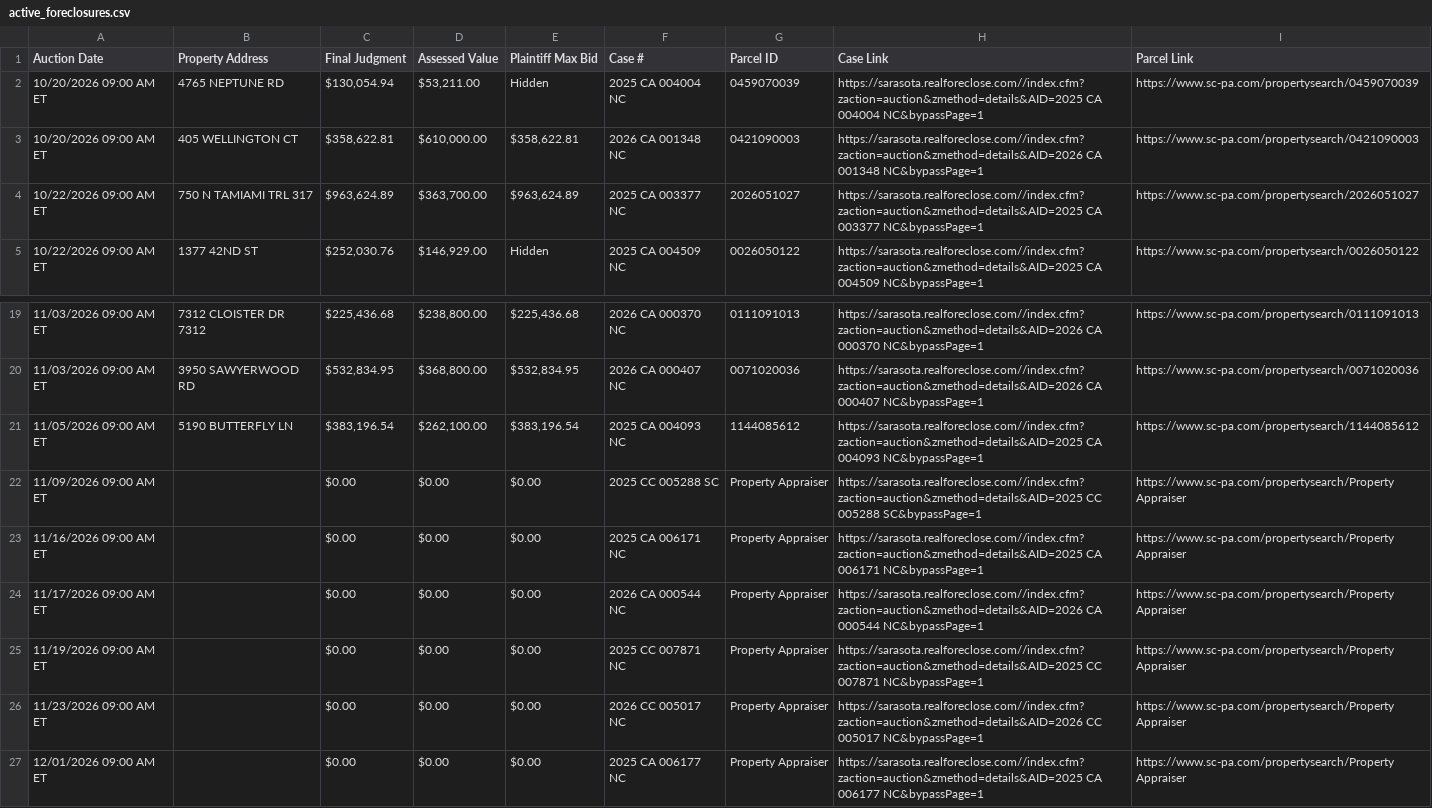
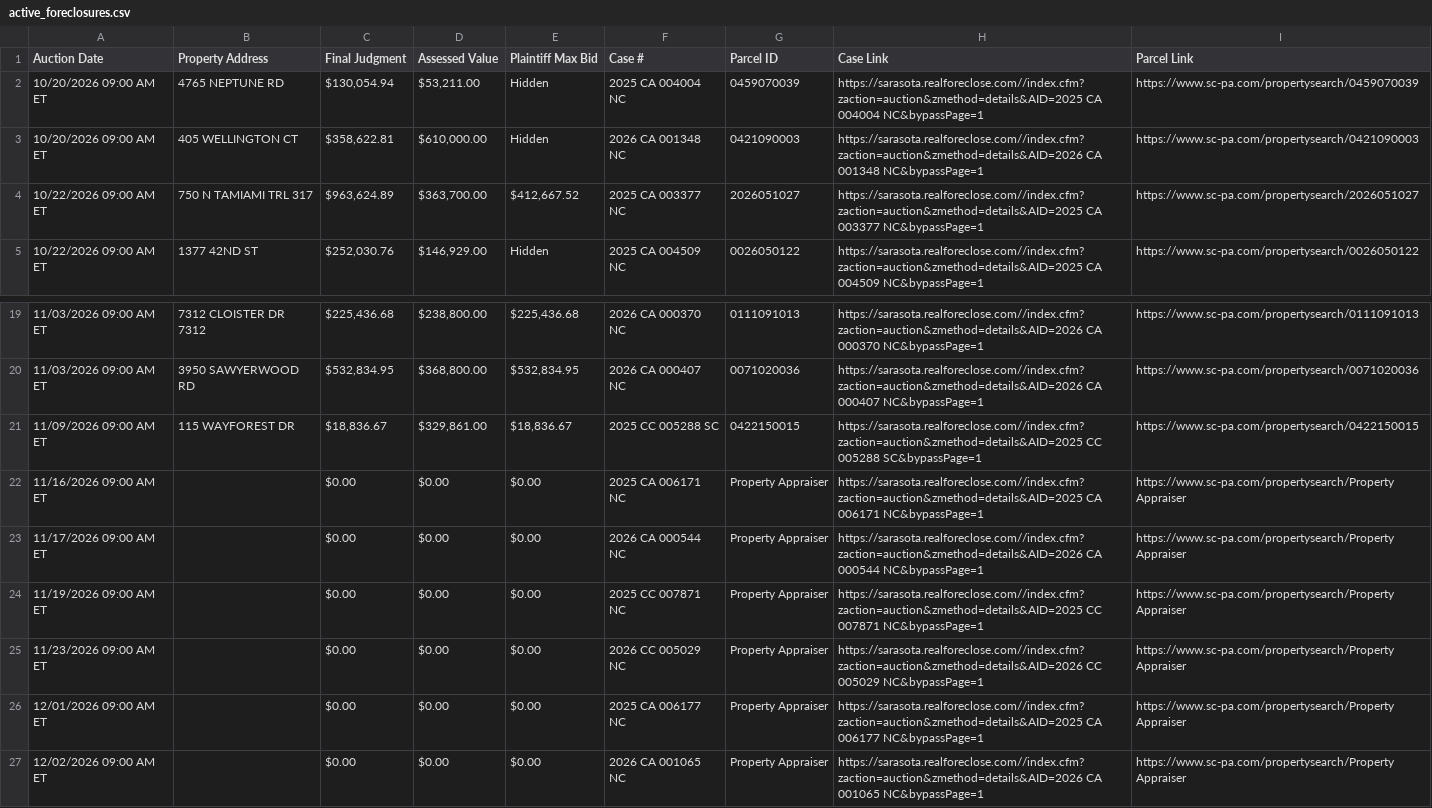
Before and after one commit to figlesias7/realforeclose-sarasota, a CSV file: data/active_foreclosures.csv, drawn as a sheet; only a part is shown, gaps mark what is left out; the shorter side is filled out with more unchanged rows.

```diff
--- a/data/active_foreclosures.csv
+++ b/data/active_foreclosures.csv
@@ -2,4 +2,4 @@ Auction Date,Property Address,Final Judgment,Assessed Value,Plaintiff Max Bid,Ca
 10/20/2026 09:00 AM ET,4765 NEPTUNE RD,"$130,054.94","$53,211.00",Hidden,2025 CA 004004 NC,0459070039,https://sarasota.realforeclose.com//index.cfm?zaction=auction&zmethod=details&AID=2025 CA 004004 NC&bypassPage=1,https://www.sc-pa.com/propertysearch/0459070039
-10/20/2026 09:00 AM ET,405 WELLINGTON CT,"$358,622.81","$610,000.00","$358,622.81",2026 CA 001348 NC,0421090003,https://sarasota.realforeclose.com//index.cfm?zaction=auction&zmethod=details&AID=2026 CA 001348 NC&bypassPage=1,https://www.sc-pa.com/propertysearch/0421090003
-10/22/2026 09:00 AM ET,750 N TAMIAMI TRL 317,"$963,624.89","$363,700.00","$963,624.89",2025 CA 003377 NC,2026051027,https://sarasota.realforeclose.com//index.cfm?zaction=auction&zmethod=details&AID=2025 CA 003377 NC&bypassPage=1,https://www.sc-pa.com/propertysearch/2026051027
+10/20/2026 09:00 AM ET,405 WELLINGTON CT,"$358,622.81","$610,000.00",Hidden,2026 CA 001348 NC,0421090003,https://sarasota.realforeclose.com//index.cfm?zaction=auction&zmethod=details&AID=2026 CA 001348 NC&bypassPage=1,https://www.sc-pa.com/propertysearch/0421090003
+10/22/2026 09:00 AM ET,750 N TAMIAMI TRL 317,"$963,624.89","$363,700.00","$412,667.52",2025 CA 003377 NC,2026051027,https://sarasota.realforeclose.com//index.cfm?zaction=auction&zmethod=details&AID=2025 CA 003377 NC&bypassPage=1,https://www.sc-pa.com/propertysearch/2026051027
 10/22/2026 09:00 AM ET,1377 42ND ST,"$252,030.76","$146,929.00",Hidden,2025 CA 004509 NC,0026050122,https://sarasota.realforeclose.com//index.cfm?zaction=auction&zmethod=details&AID=2025 CA 004509 NC&bypassPage=1,https://www.sc-pa.com/propertysearch/0026050122
@@ -20,4 +20,3 @@ Auction Date,Property Address,Final Judgment,Assessed Value,Plaintiff Max Bid,Ca
 11/03/2026 09:00 AM ET,3950 SAWYERWOOD RD,"$532,834.95","$368,800.00","$532,834.95",2026 CA 000407 NC,0071020036,https://sarasota.realforeclose.com//index.cfm?zaction=auction&zmethod=details&AID=2026 CA 000407 NC&bypassPage=1,https://www.sc-pa.com/propertysearch/0071020036
-11/05/2026 09:00 AM ET,5190 BUTTERFLY LN,"$383,196.54","$262,100.00","$383,196.54",2025 CA 004093 NC,1144085612,https://sarasota.realforeclose.com//index.cfm?zaction=auction&zmethod=details&AID=2025 CA 004093 NC&bypassPage=1,https://www.sc-pa.com/propertysearch/1144085612
-11/09/2026 09:00 AM ET,,$0.00,$0.00,$0.00,2025 CC 005288 SC,Property Appraiser,https://sarasota.realforeclose.com//index.cfm?zaction=auction&zmethod=details&AID=2025 CC 005288 SC&bypassPage=1,https://www.sc-pa.com/propertysearch/Property Appraiser
+11/09/2026 09:00 AM ET,115 WAYFOREST DR,"$18,836.67","$329,861.00","$18,836.67",2025 CC 005288 SC,0422150015,https://sarasota.realforeclose.com//index.cfm?zaction=auction&zmethod=details&AID=2025 CC 005288 SC&bypassPage=1,https://www.sc-pa.com/propertysearch/0422150015
 11/16/2026 09:00 AM ET,,$0.00,$0.00,$0.00,2025 CA 006171 NC,Property Appraiser,https://sarasota.realforeclose.com//index.cfm?zaction=auction&zmethod=details&AID=2025 CA 006171 NC&bypassPage=1,https://www.sc-pa.com/propertysearch/Property Appraiser
@@ -25,3 +24,3 @@ Auction Date,Property Address,Final Judgment,Assessed Value,Plaintiff Max Bid,Ca
 11/19/2026 09:00 AM ET,,$0.00,$0.00,$0.00,2025 CC 007871 NC,Property Appraiser,https://sarasota.realforeclose.com//index.cfm?zaction=auction&zmethod=details&AID=2025 CC 007871 NC&bypassPage=1,https://www.sc-pa.com/propertysearch/Property Appraiser
-11/23/2026 09:00 AM ET,,$0.00,$0.00,$0.00,2026 CC 005017 NC,Property Appraiser,https://sarasota.realforeclose.com//index.cfm?zaction=auction&zmethod=details&AID=2026 CC 005017 NC&bypassPage=1,https://www.sc-pa.com/propertysearch/Property Appraiser
+11/23/2026 09:00 AM ET,,$0.00,$0.00,$0.00,2026 CC 005029 NC,Property Appraiser,https://sarasota.realforeclose.com//index.cfm?zaction=auction&zmethod=details&AID=2026 CC 005029 NC&bypassPage=1,https://www.sc-pa.com/propertysearch/Property Appraiser
 12/01/2026 09:00 AM ET,,$0.00,$0.00,$0.00,2025 CA 006177 NC,Property Appraiser,https://sarasota.realforeclose.com//index.cfm?zaction=auction&zmethod=details&AID=2025 CA 006177 NC&bypassPage=1,https://www.sc-pa.com/propertysearch/Property Appraiser
```
Also changed, not shown: data/all_seen.csv, data/event_log.csv, 3 other files.
